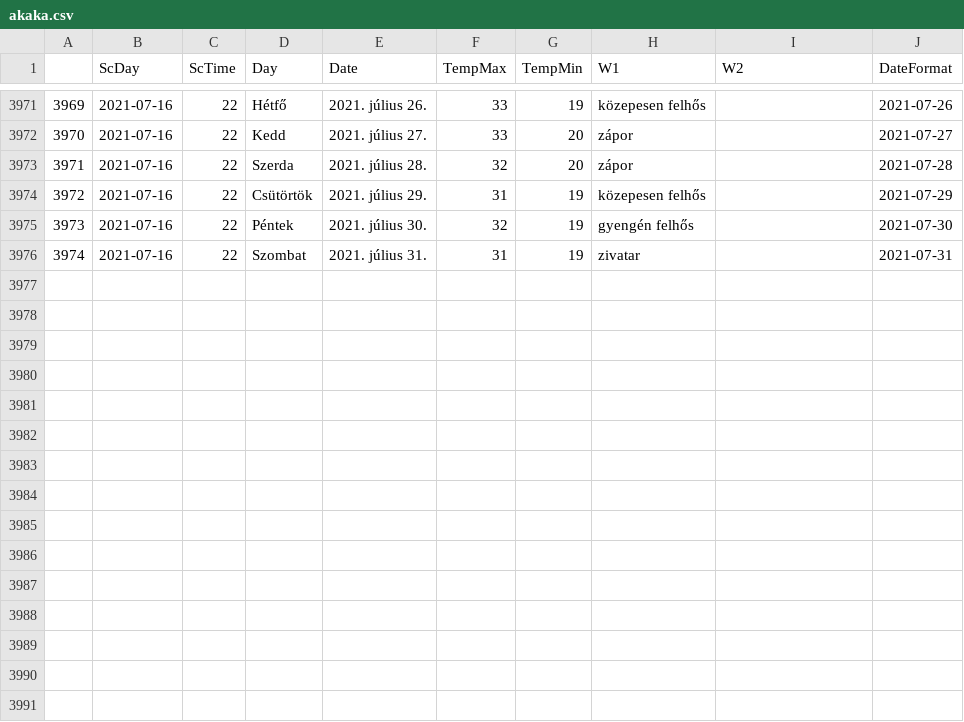
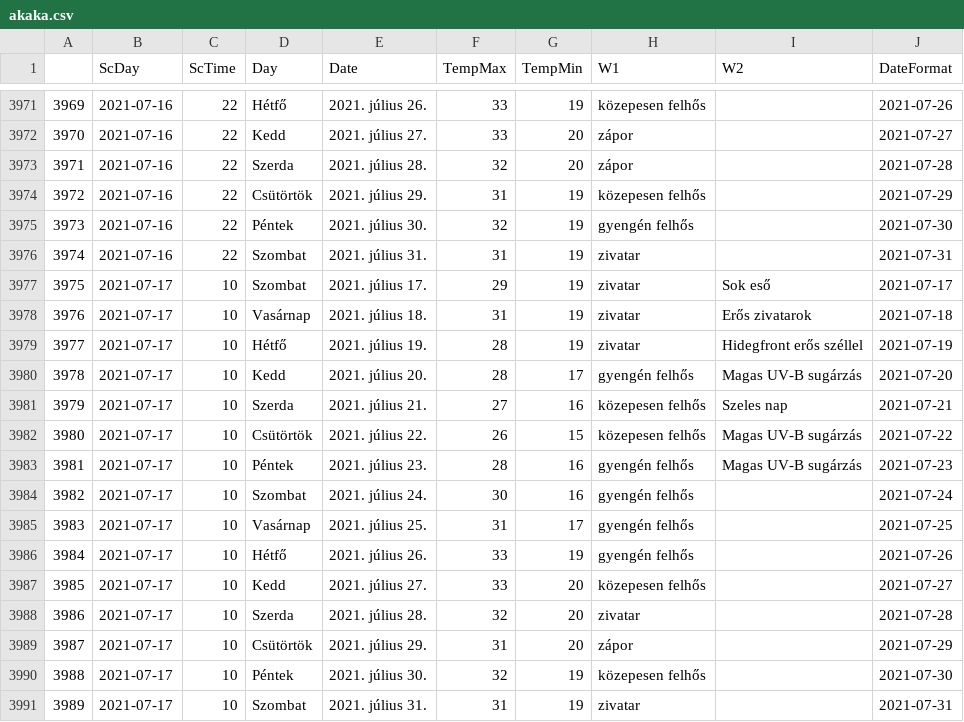
Before and after one commit to revpeter/ID_sc, a CSV file: akaka.csv, drawn as a sheet; only a part is shown, gaps mark what is left out; the diff names each change by its address in the sheet, - before the commit and + after, or states it on an @@ line.

```diff
--- a/akaka.csv
+++ b/akaka.csv
+row 3977: 3975 | 2021-07-17 | 10 | Szombat | 2021. július 17. | 29 | 19 | zivatar | Sok eső | 2021-07-17
+row 3978: 3976 | 2021-07-17 | 10 | Vasárnap | 2021. július 18. | 31 | 19 | zivatar | Erős zivatarok | 2021-07-18
+row 3979: 3977 | 2021-07-17 | 10 | Hétfő | 2021. július 19. | 28 | 19 | zivatar | Hidegfront erős széllel | 2021-07-19
+row 3980: 3978 | 2021-07-17 | 10 | Kedd | 2021. július 20. | 28 | 17 | gyengén felhős | Magas UV-B sugárzás | 2021-07-20
+row 3981: 3979 | 2021-07-17 | 10 | Szerda | 2021. július 21. | 27 | 16 | közepesen felhős | Szeles nap | 2021-07-21
+row 3982: 3980 | 2021-07-17 | 10 | Csütörtök | 2021. július 22. | 26 | 15 | közepesen felhős | Magas UV-B sugárzás | 2021-07-22
+row 3983: 3981 | 2021-07-17 | 10 | Péntek | 2021. július 23. | 28 | 16 | gyengén felhős | Magas UV-B sugárzás | 2021-07-23
+row 3984: 3982 | 2021-07-17 | 10 | Szombat | 2021. július 24. | 30 | 16 | gyengén felhős |  | 2021-07-24
+row 3985: 3983 | 2021-07-17 | 10 | Vasárnap | 2021. július 25. | 31 | 17 | gyengén felhős |  | 2021-07-25
+row 3986: 3984 | 2021-07-17 | 10 | Hétfő | 2021. július 26. | 33 | 19 | gyengén felhős |  | 2021-07-26
+row 3987: 3985 | 2021-07-17 | 10 | Kedd | 2021. július 27. | 33 | 20 | közepesen felhős |  | 2021-07-27
+row 3988: 3986 | 2021-07-17 | 10 | Szerda | 2021. július 28. | 32 | 20 | zivatar |  | 2021-07-28
+row 3989: 3987 | 2021-07-17 | 10 | Csütörtök | 2021. július 29. | 31 | 20 | zápor |  | 2021-07-29
+row 3990: 3988 | 2021-07-17 | 10 | Péntek | 2021. július 30. | 32 | 19 | közepesen felhős |  | 2021-07-30
+row 3991: 3989 | 2021-07-17 | 10 | Szombat | 2021. július 31. | 31 | 19 | zivatar |  | 2021-07-31
```
